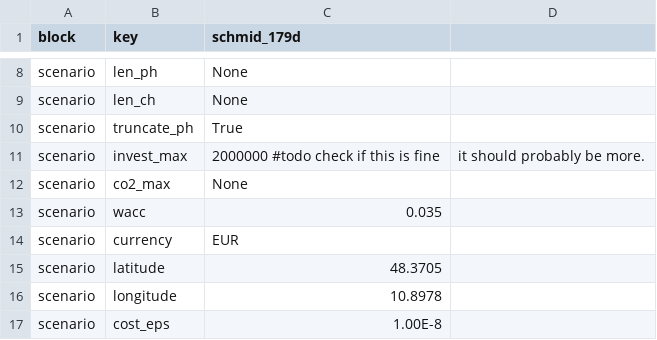
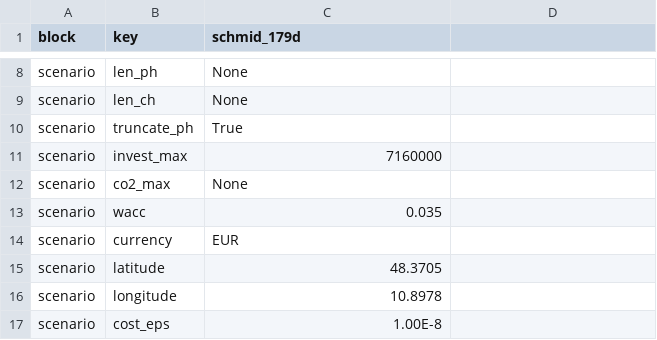
Before and after one commit to ArnoClaude/STRIDE, a CSV file: inputs/schmid/scenarios/base_180d.csv, drawn as a sheet; only a part is shown, gaps mark what is left out.

Commit message:
investmax adjustment for 180d

```diff
--- a/inputs/schmid/scenarios/base_180d.csv
+++ b/inputs/schmid/scenarios/base_180d.csv
@@ -10,3 +10,3 @@ scenario,len_ch,None
 scenario,truncate_ph,True
-scenario,invest_max,2000000 #todo check if this is fine, it should probably be more.
+scenario,invest_max,7160000
 scenario,co2_max,None
```
